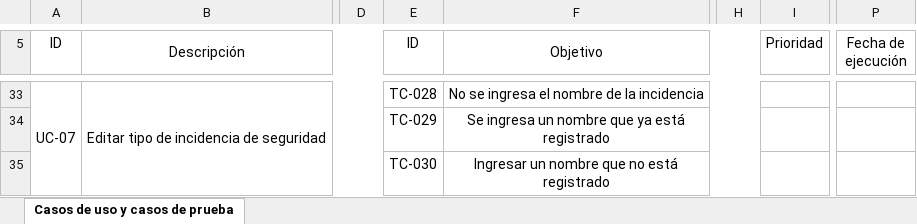
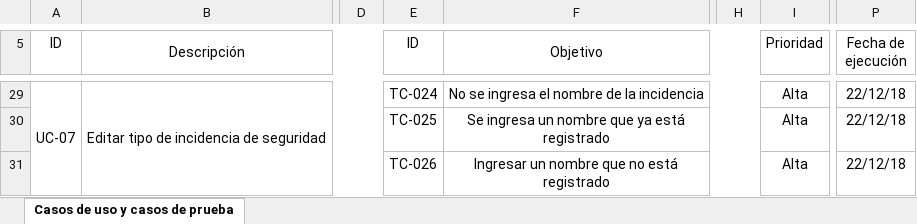
Before and after one commit to ValeriaGA/Comunidades-organizadas, an Excel workbook: Documentación/Pruebas/Especificación para Caso de Prueba.xlsx, sheet Casos de uso y casos de prueba, drawn as a sheet; only a part is shown, gaps mark what is left out; values as stored, in another font and other column widths than the file's, no borders; charts and pictures not drawn; addresses are those after the commit; the diff covers the shown part only; the diff names each change by its address in the sheet, - before the commit and + after, or states it on an @@ line.

```diff
--- a/Documentación/Pruebas/Especificación para Caso de Prueba.xlsx (sheet Casos de uso y casos de prueba)
+++ b/Documentación/Pruebas/Especificación para Caso de Prueba.xlsx (sheet Casos de uso y casos de prueba)
-E29 (ID): TC-028
+E29 (ID): TC-024
-I29:I31 (Prioridad): (empty)
+I29:I31 (Prioridad): Alta
-P29:P31 (Fecha de ejecución): (empty)
+P29:P31 (Fecha de ejecución): 22/12/18
-E30 (ID): TC-029
+E30 (ID): TC-025
-E31 (ID): TC-030
+E31 (ID): TC-026
```
Also changed, not shown: other rows of this sheet, Documentación/Pruebas/Especificación de Procedimiento de prueba.xlsx, 1 other file.
